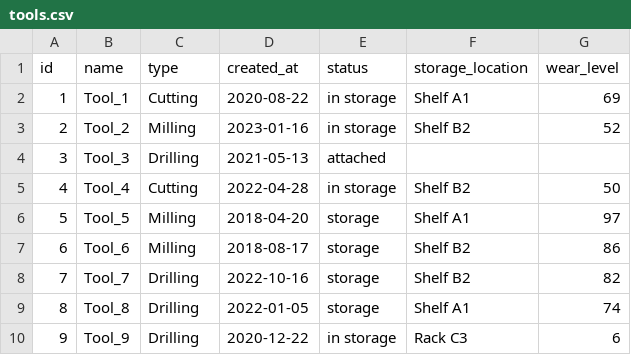
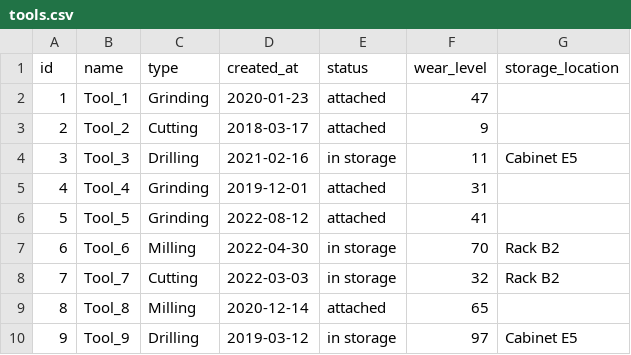
Before and after one commit to jschubert2/Machine_Management, a CSV file: backend/csv/tools.csv, drawn as a sheet; only a part is shown; removed rows and columns are numbered as before the commit, all else as after; the diff covers the shown part only; the diff names each change by its address in the sheet, - before the commit and + after, or states it on an @@ line.

```diff
--- a/backend/csv/tools.csv
+++ b/backend/csv/tools.csv
-column F (storage_location), rows 2-10: Shelf A1 | Shelf B2 |  | Shelf B2 | Shelf A1 | Shelf B2 | Shelf B2 | Shelf A1 | Rack C3
+column G (storage_location), rows 4-10: Cabinet E5 |  |  | Rack B2 | Rack B2 |  | Cabinet E5
-C2 (type): Cutting
+C2 (type): Grinding
-D2 (created_at): 2020-08-22
+D2 (created_at): 2020-01-23
-E2:E3 (status): in storage
+E2:E3 (status): attached
-F2 (wear_level): 69
+F2 (wear_level): 47
-C3 (type): Milling
+C3 (type): Cutting
-D3 (created_at): 2023-01-16
+D3 (created_at): 2018-03-17
-F3 (wear_level): 52
+F3 (wear_level): 9
-D4 (created_at): 2021-05-13
+D4 (created_at): 2021-02-16
-E4 (status): attached
+E4 (status): in storage
-F4 (wear_level): (empty)
+F4 (wear_level): 11
-C5 (type): Cutting
+C5 (type): Grinding
-D5 (created_at): 2022-04-28
+D5 (created_at): 2019-12-01
-E5 (status): in storage
+E5 (status): attached
-F5 (wear_level): 50
+F5 (wear_level): 31
-C6 (type): Milling
+C6 (type): Grinding
-D6 (created_at): 2018-04-20
+D6 (created_at): 2022-08-12
-E6 (status): storage
+E6 (status): attached
-F6 (wear_level): 97
+F6 (wear_level): 41
-D7 (created_at): 2018-08-17
+D7 (created_at): 2022-04-30
-E7:E8 (status): storage
+E7:E8 (status): in storage
-F7 (wear_level): 86
+F7 (wear_level): 70
-C8 (type): Drilling
+C8 (type): Cutting
-D8 (created_at): 2022-10-16
+D8 (created_at): 2022-03-03
-F8 (wear_level): 82
+F8 (wear_level): 32
-C9 (type): Drilling
+C9 (type): Milling
-D9 (created_at): 2022-01-05
+D9 (created_at): 2020-12-14
-E9 (status): storage
+E9 (status): attached
-F9 (wear_level): 74
+F9 (wear_level): 65
-D10 (created_at): 2020-12-22
+D10 (created_at): 2019-03-12
-F10 (wear_level): 6
+F10 (wear_level): 97
```
Also changed, not shown: 76 edited cells elsewhere in this file, backend/csv/dashboard.csv, backend/csv/machines.csv, 2 other files.
